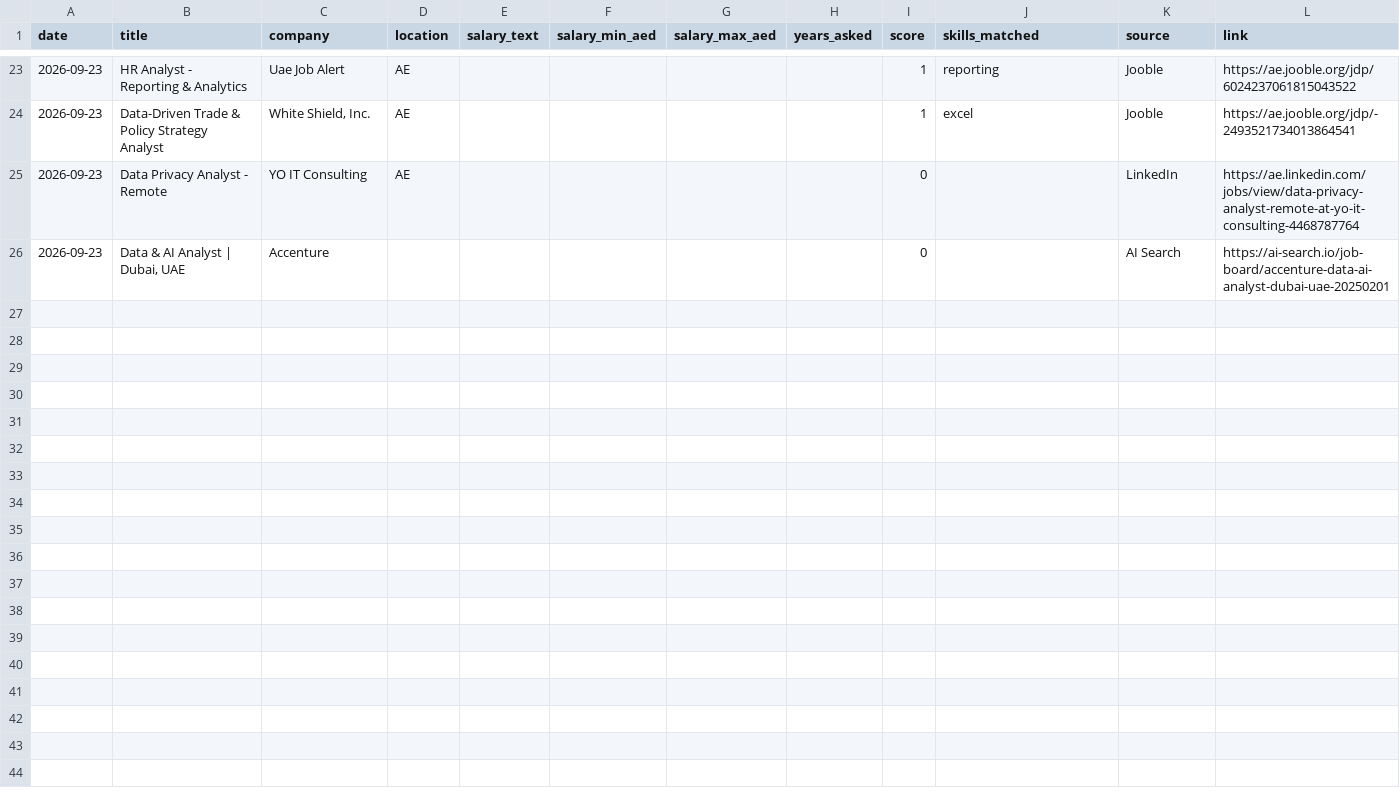
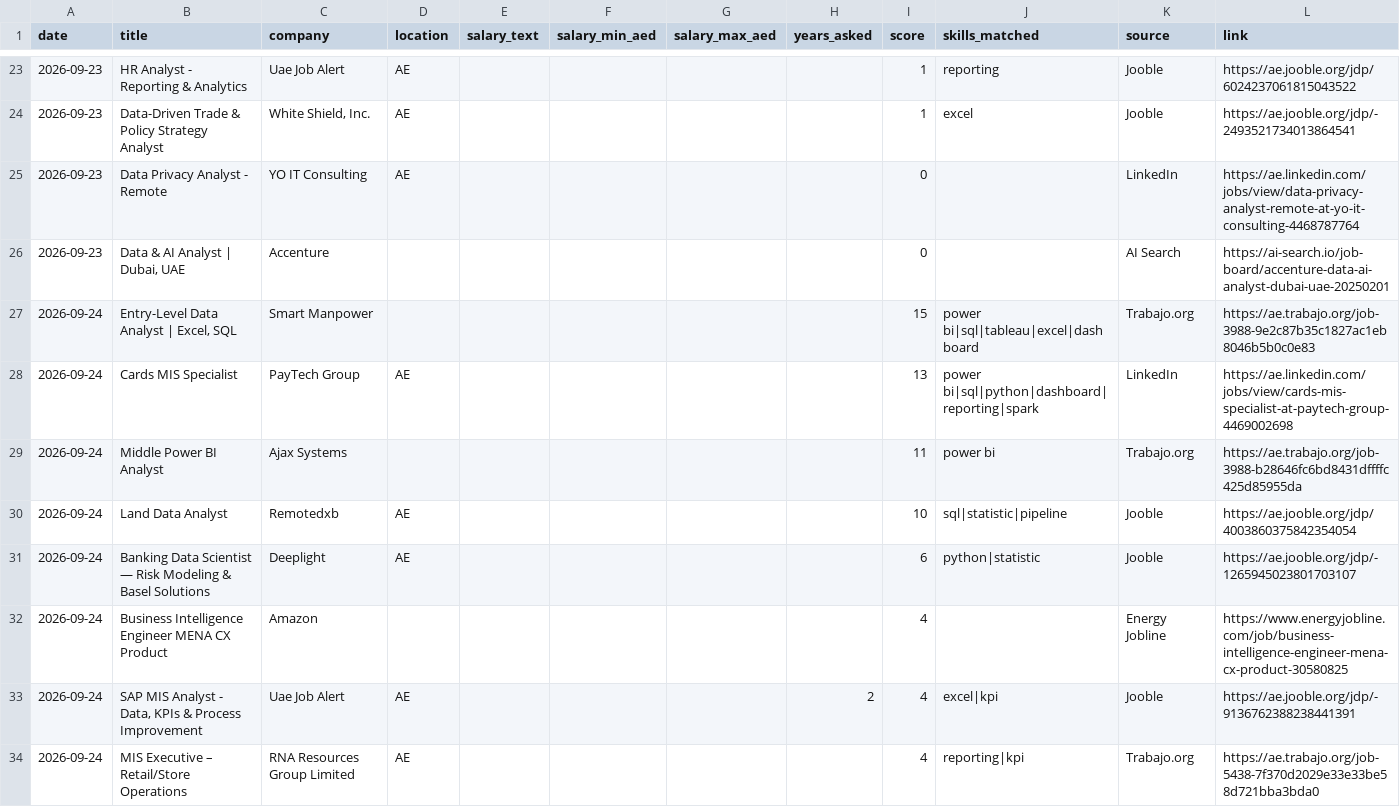
Before and after one commit to mahammadsarfraz575/dubai-jobs, a CSV file: jobs_log.csv, drawn as a sheet; only a part is shown, gaps mark what is left out; the diff covers the shown part only.

```diff
--- a/jobs_log.csv
+++ b/jobs_log.csv
@@ -26 +26,9 @@ date,title,company,location,salary_text,salary_min_aed,salary_max_aed,years_aske
 2026-09-23,"Data & AI Analyst | Dubai, UAE",Accenture,,,,,,0,,AI Search,https://ai-search.io/job-board/accenture-data-ai-analyst-dubai-uae-20250201
+2026-09-24,"Entry-Level Data Analyst | Excel, SQL",Smart Manpower,,,,,,15,power bi|sql|tableau|excel|dashboard,Trabajo.org,https://ae.trabajo.org/job-3988-9e2c87b35c1827ac1eb8046b5b0c0e83
+2026-09-24,Cards MIS Specialist,PayTech Group,AE,,,,,13,power bi|sql|python|dashboard|reporting|spark,LinkedIn,https://ae.linkedin.com/jobs/view/cards-mis-specialist-at-paytech-group-4469002698
+2026-09-24,Middle Power BI Analyst,Ajax Systems,,,,,,11,power bi,Trabajo.org,https://ae.trabajo.org/job-3988-b28646fc6bd8431dffffc425d85955da
+2026-09-24,Land Data Analyst,Remotedxb,AE,,,,,10,sql|statistic|pipeline,Jooble,https://ae.jooble.org/jdp/4003860375842354054
+2026-09-24,Banking Data Scientist — Risk Modeling & Basel Solutions,Deeplight,AE,,,,,6,python|statistic,Jooble,https://ae.jooble.org/jdp/-1265945023801703107
+2026-09-24,Business Intelligence Engineer MENA CX Product,Amazon,,,,,,4,,Energy Jobline,https://www.energyjobline.com/job/business-intelligence-engineer-mena-cx-product-30580825
+2026-09-24,"SAP MIS Analyst - Data, KPIs & Process Improvement",Uae Job Alert,AE,,,,2,4,excel|kpi,Jooble,https://ae.jooble.org/jdp/-9136762388238441391
+2026-09-24,MIS Executive – Retail/Store Operations,RNA Resources Group Limited,AE,,,,,4,reporting|kpi,Trabajo.org,https://ae.trabajo.org/job-5438-7f370d2029e33e33be58d721bba3bda0
```
Also changed, not shown: 8 added rows elsewhere in this file, 1 other file.
